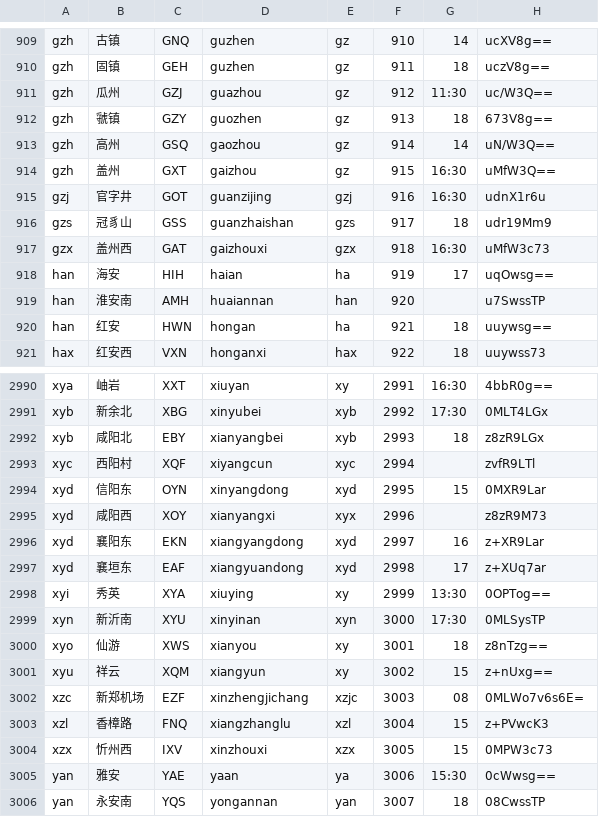
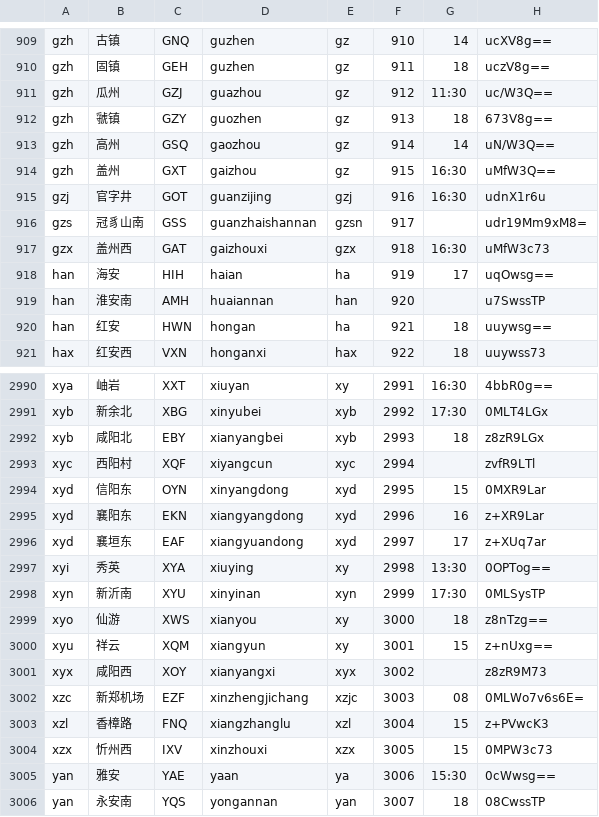
Before and after one commit to gpx0214/gpx0214.github.io, a CSV file: js/station.csv, drawn as a sheet; only a part is shown, gaps mark what is left out.

Commit message:
auto commit 210630

```diff
--- a/js/station.csv
+++ b/js/station.csv
@@ -915,3 +915,3 @@ gzh,盖州,GXT,gaizhou,gz,915,16:30,uMfW3Q==
 gzj,官字井,GOT,guanzijing,gzj,916,16:30,udnX1r6u
-gzs,冠豸山,GSS,guanzhaishan,gzs,917,18,udr19Mm9
+gzs,冠豸山南,GSS,guanzhaishannan,gzsn,917,,udr19Mm9xM8=
 gzx,盖州西,GAT,gaizhouxi,gzx,918,16:30,uMfW3c73
@@ -2994,9 +2994,9 @@ xyc,西阳村,XQF,xiyangcun,xyc,2994,,zvfR9LTl
 xyd,信阳东,OYN,xinyangdong,xyd,2995,15,0MXR9Lar
-xyd,咸阳西,XOY,xianyangxi,xyx,2996,,z8zR9M73
-xyd,襄阳东,EKN,xiangyangdong,xyd,2997,16,z+XR9Lar
-xyd,襄垣东,EAF,xiangyuandong,xyd,2998,17,z+XUq7ar
-xyi,秀英,XYA,xiuying,xy,2999,13:30,0OPTog==
-xyn,新沂南,XYU,xinyinan,xyn,3000,17:30,0MLSysTP
-xyo,仙游,XWS,xianyou,xy,3001,18,z8nTzg==
-xyu,祥云,XQM,xiangyun,xy,3002,15,z+nUxg==
+xyd,襄阳东,EKN,xiangyangdong,xyd,2996,16,z+XR9Lar
+xyd,襄垣东,EAF,xiangyuandong,xyd,2997,17,z+XUq7ar
+xyi,秀英,XYA,xiuying,xy,2998,13:30,0OPTog==
+xyn,新沂南,XYU,xinyinan,xyn,2999,17:30,0MLSysTP
+xyo,仙游,XWS,xianyou,xy,3000,18,z8nTzg==
+xyu,祥云,XQM,xiangyun,xy,3001,15,z+nUxg==
+xyx,咸阳西,XOY,xianyangxi,xyx,3002,,z8zR9M73
 xzc,新郑机场,EZF,xinzhengjichang,xzjc,3003,08,0MLWo7v6s6E=
```
